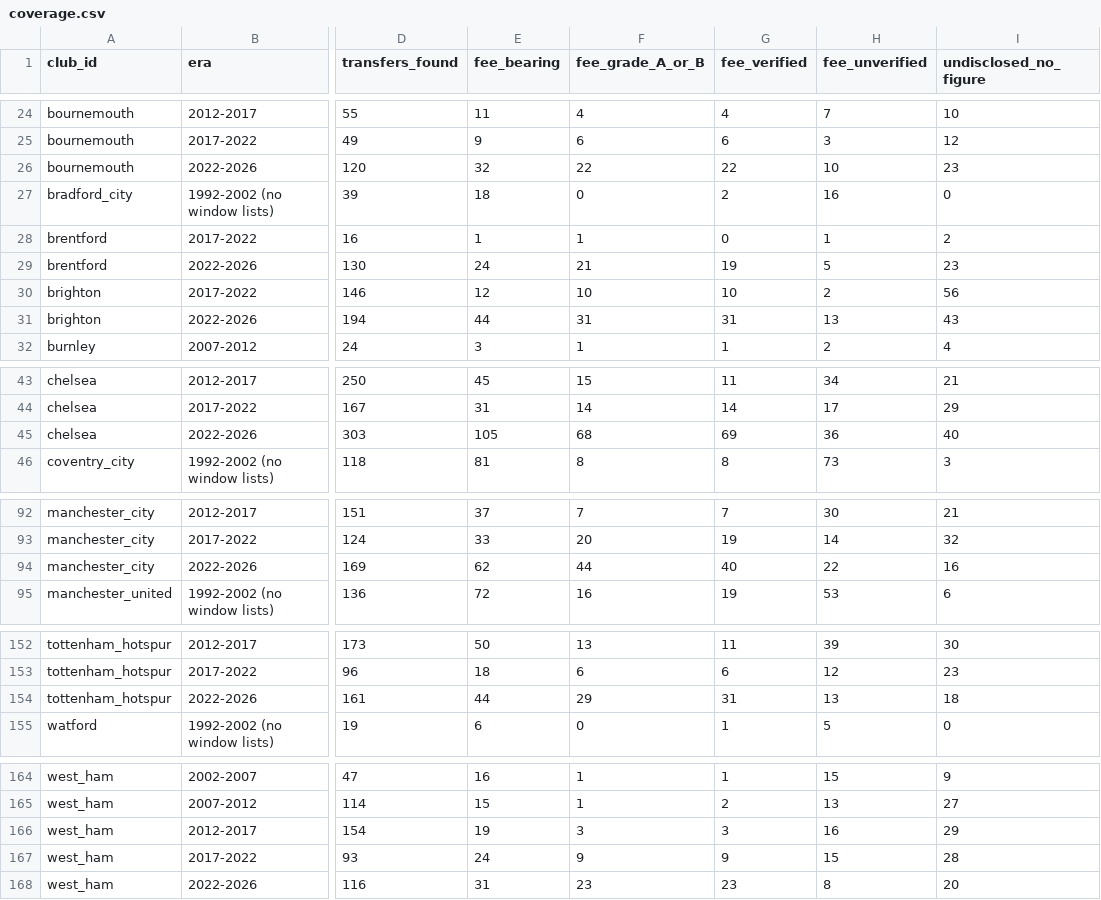
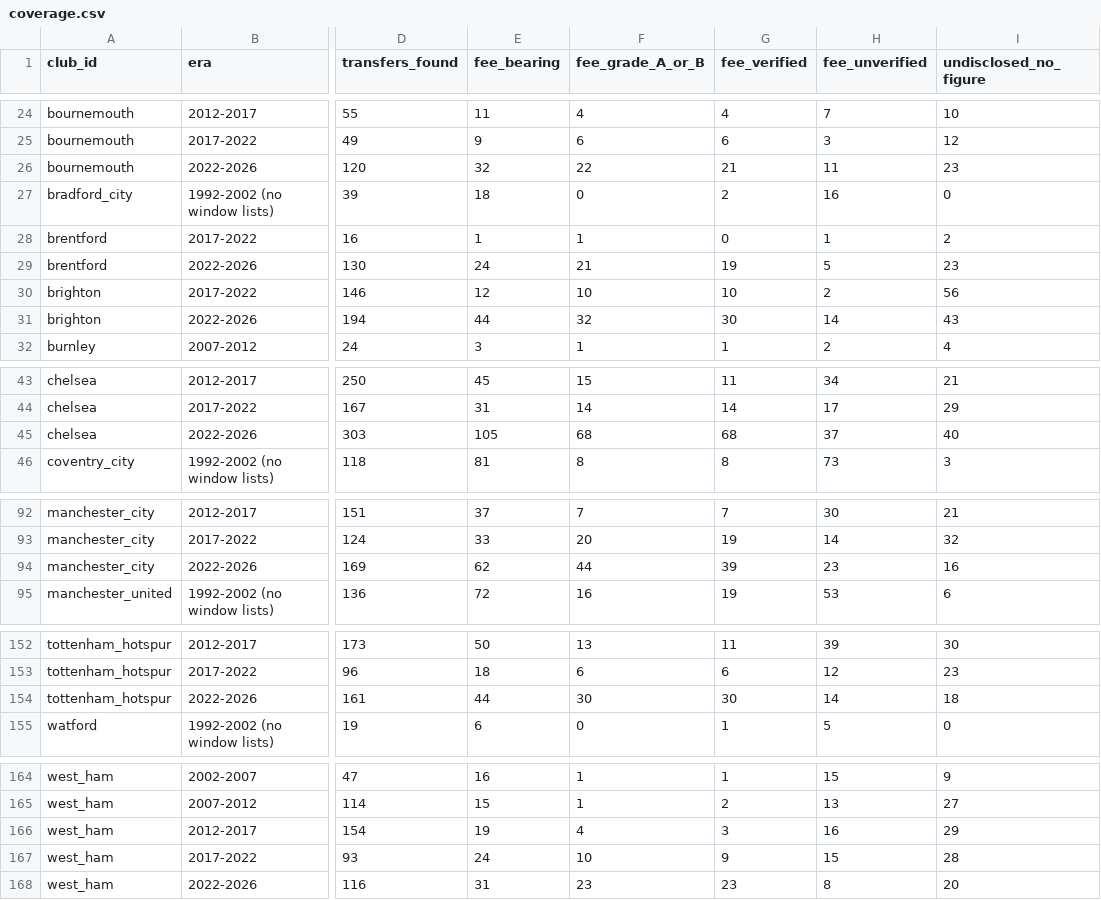
Before and after one commit to marketmarathon/race-through-time, a CSV file: data/rtt-101/coverage.csv, drawn as a sheet; only a part is shown, gaps mark what is left out; the diff covers the shown part only; the diff names each change by its address in the sheet, - before the commit and + after, or states it on an @@ line.

```diff
--- a/data/rtt-101/coverage.csv
+++ b/data/rtt-101/coverage.csv
-G26 (fee_verified): 22
+G26 (fee_verified): 21
-H26 (fee_unverified): 10
+H26 (fee_unverified): 11
-F31 (fee_grade_A_or_B): 31
+F31 (fee_grade_A_or_B): 32
-G31 (fee_verified): 31
+G31 (fee_verified): 30
-H31 (fee_unverified): 13
+H31 (fee_unverified): 14
-G45 (fee_verified): 69
+G45 (fee_verified): 68
-H45 (fee_unverified): 36
+H45 (fee_unverified): 37
-G94 (fee_verified): 40
+G94 (fee_verified): 39
-H94 (fee_unverified): 22
+H94 (fee_unverified): 23
-F154 (fee_grade_A_or_B): 29
+F154 (fee_grade_A_or_B): 30
-G154 (fee_verified): 31
+G154 (fee_verified): 30
-H154 (fee_unverified): 13
+H154 (fee_unverified): 14
-F166 (fee_grade_A_or_B): 3
+F166 (fee_grade_A_or_B): 4
-F167 (fee_grade_A_or_B): 9
+F167 (fee_grade_A_or_B): 10
```
Also changed, not shown: 3 edited cells elsewhere in this file, data/rtt-101/club_season.csv, data/rtt-101/conflicts.csv, 12 other files.
